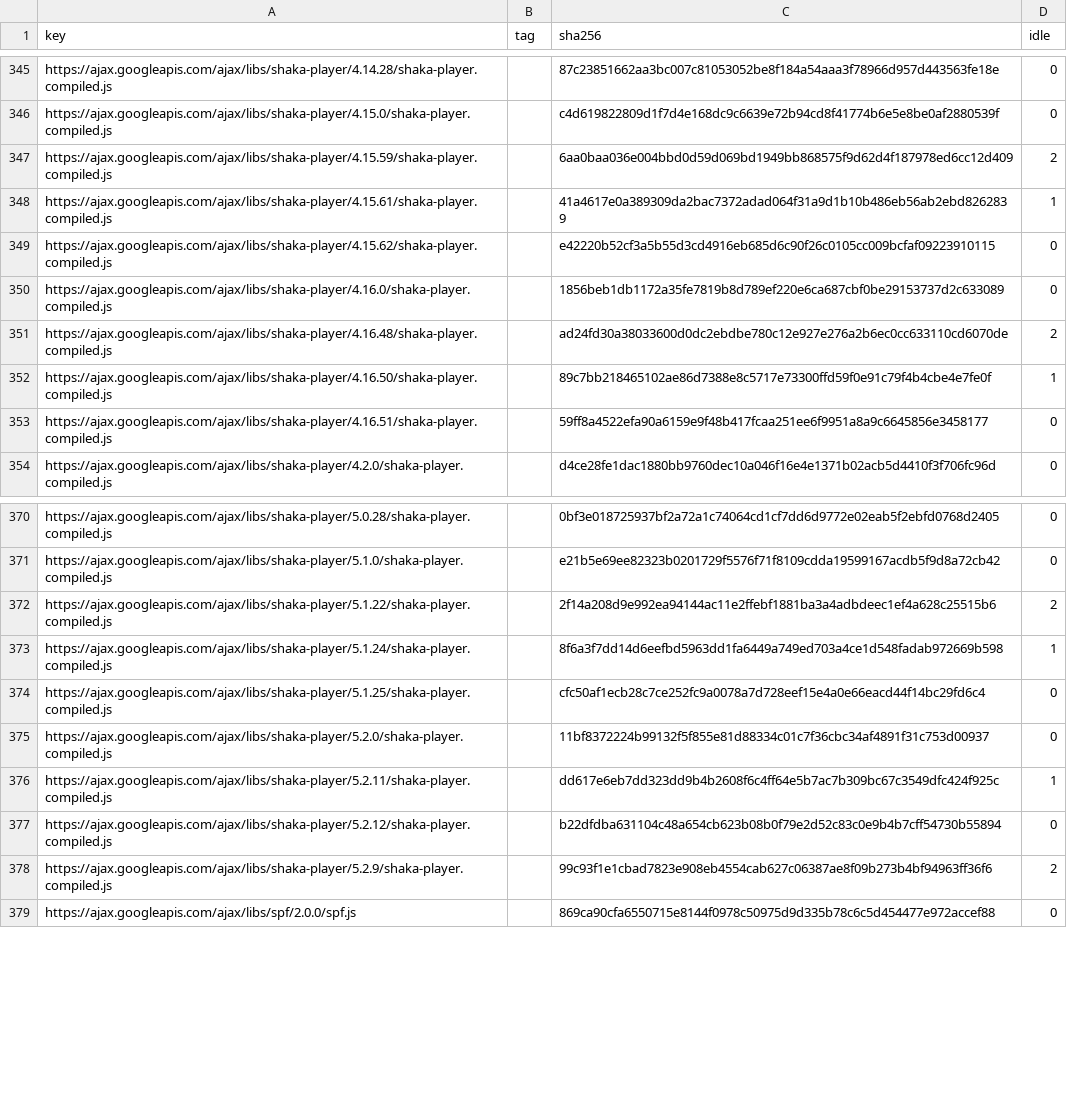
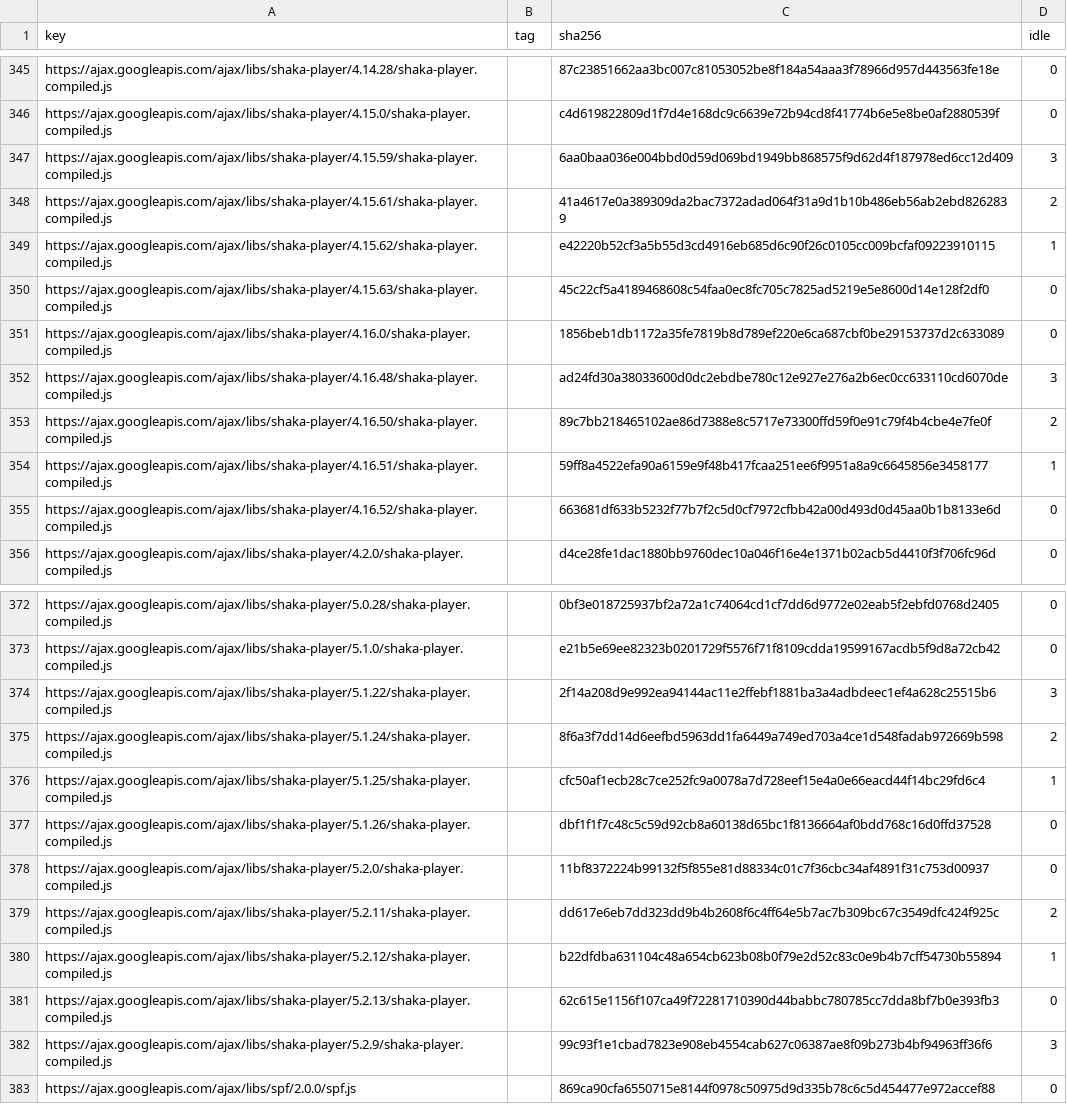
Before and after one commit to WICG/cross-origin-storage, a CSV file: public-hash-list/implementation/hash-cache/google-hosted-libraries.csv, drawn as a sheet; only a part is shown, gaps mark what is left out.

```diff
--- a/public-hash-list/implementation/hash-cache/google-hosted-libraries.csv
+++ b/public-hash-list/implementation/hash-cache/google-hosted-libraries.csv
@@ -346,9 +346,11 @@ https://ajax.googleapis.com/ajax/libs/shaka-player/4.14.28/shaka-player.compiled
 https://ajax.googleapis.com/ajax/libs/shaka-player/4.15.0/shaka-player.compiled.js,,c4d619822809d1f7d4e168dc9c6639e72b94cd8f41774b6e5e8be0af2880539f,0
-https://ajax.googleapis.com/ajax/libs/shaka-player/4.15.59/shaka-player.compiled.js,,6aa0baa036e004bbd0d59d069bd1949bb868575f9d62d4f187978ed6cc12d409,2
-https://ajax.googleapis.com/ajax/libs/shaka-player/4.15.61/shaka-player.compiled.js,,41a4617e0a389309da2bac7372adad064f31a9d1b10b486eb56ab2ebd8262839,1
-https://ajax.googleapis.com/ajax/libs/shaka-player/4.15.62/shaka-player.compiled.js,,e42220b52cf3a5b55d3cd4916eb685d6c90f26c0105cc009bcfaf09223910115,0
+https://ajax.googleapis.com/ajax/libs/shaka-player/4.15.59/shaka-player.compiled.js,,6aa0baa036e004bbd0d59d069bd1949bb868575f9d62d4f187978ed6cc12d409,3
+https://ajax.googleapis.com/ajax/libs/shaka-player/4.15.61/shaka-player.compiled.js,,41a4617e0a389309da2bac7372adad064f31a9d1b10b486eb56ab2ebd8262839,2
+https://ajax.googleapis.com/ajax/libs/shaka-player/4.15.62/shaka-player.compiled.js,,e42220b52cf3a5b55d3cd4916eb685d6c90f26c0105cc009bcfaf09223910115,1
+https://ajax.googleapis.com/ajax/libs/shaka-player/4.15.63/shaka-player.compiled.js,,45c22cf5a4189468608c54faa0ec8fc705c7825ad5219e5e8600d14e128f2df0,0
 https://ajax.googleapis.com/ajax/libs/shaka-player/4.16.0/shaka-player.compiled.js,,1856beb1db1172a35fe7819b8d789ef220e6ca687cbf0be29153737d2c633089,0
-https://ajax.googleapis.com/ajax/libs/shaka-player/4.16.48/shaka-player.compiled.js,,ad24fd30a38033600d0dc2ebdbe780c12e927e276a2b6ec0cc633110cd6070de,2
-https://ajax.googleapis.com/ajax/libs/shaka-player/4.16.50/shaka-player.compiled.js,,89c7bb218465102ae86d7388e8c5717e73300ffd59f0e91c79f4b4cbe4e7fe0f,1
-https://ajax.googleapis.com/ajax/libs/shaka-player/4.16.51/shaka-player.compiled.js,,59ff8a4522efa90a6159e9f48b417fcaa251ee6f9951a8a9c6645856e3458177,0
+https://ajax.googleapis.com/ajax/libs/shaka-player/4.16.48/shaka-player.compiled.js,,ad24fd30a38033600d0dc2ebdbe780c12e927e276a2b6ec0cc633110cd6070de,3
+https://ajax.googleapis.com/ajax/libs/shaka-player/4.16.50/shaka-player.compiled.js,,89c7bb218465102ae86d7388e8c5717e73300ffd59f0e91c79f4b4cbe4e7fe0f,2
+https://ajax.googleapis.com/ajax/libs/shaka-player/4.16.51/shaka-player.compiled.js,,59ff8a4522efa90a6159e9f48b417fcaa251ee6f9951a8a9c6645856e3458177,1
+https://ajax.googleapis.com/ajax/libs/shaka-player/4.16.52/shaka-player.compiled.js,,663681df633b5232f77b7f2c5d0cf7972cfbb42a00d493d0d45aa0b1b8133e6d,0
 https://ajax.googleapis.com/ajax/libs/shaka-player/4.2.0/shaka-player.compiled.js,,d4ce28fe1dac1880bb9760dec10a046f16e4e1371b02acb5d4410f3f706fc96d,0
@@ -371,9 +373,11 @@ https://ajax.googleapis.com/ajax/libs/shaka-player/5.0.28/shaka-player.compiled.
 https://ajax.googleapis.com/ajax/libs/shaka-player/5.1.0/shaka-player.compiled.js,,e21b5e69ee82323b0201729f5576f71f8109cdda19599167acdb5f9d8a72cb42,0
-https://ajax.googleapis.com/ajax/libs/shaka-player/5.1.22/shaka-player.compiled.js,,2f14a208d9e992ea94144ac11e2ffebf1881ba3a4adbdeec1ef4a628c25515b6,2
-https://ajax.googleapis.com/ajax/libs/shaka-player/5.1.24/shaka-player.compiled.js,,8f6a3f7dd14d6eefbd5963dd1fa6449a749ed703a4ce1d548fadab972669b598,1
-https://ajax.googleapis.com/ajax/libs/shaka-player/5.1.25/shaka-player.compiled.js,,cfc50af1ecb28c7ce252fc9a0078a7d728eef15e4a0e66eacd44f14bc29fd6c4,0
+https://ajax.googleapis.com/ajax/libs/shaka-player/5.1.22/shaka-player.compiled.js,,2f14a208d9e992ea94144ac11e2ffebf1881ba3a4adbdeec1ef4a628c25515b6,3
+https://ajax.googleapis.com/ajax/libs/shaka-player/5.1.24/shaka-player.compiled.js,,8f6a3f7dd14d6eefbd5963dd1fa6449a749ed703a4ce1d548fadab972669b598,2
+https://ajax.googleapis.com/ajax/libs/shaka-player/5.1.25/shaka-player.compiled.js,,cfc50af1ecb28c7ce252fc9a0078a7d728eef15e4a0e66eacd44f14bc29fd6c4,1
+https://ajax.googleapis.com/ajax/libs/shaka-player/5.1.26/shaka-player.compiled.js,,dbf1f1f7c48c5c59d92cb8a60138d65bc1f8136664af0bdd768c16d0ffd37528,0
 https://ajax.googleapis.com/ajax/libs/shaka-player/5.2.0/shaka-player.compiled.js,,11bf8372224b99132f5f855e81d88334c01c7f36cbc34af4891f31c753d00937,0
-https://ajax.googleapis.com/ajax/libs/shaka-player/5.2.11/shaka-player.compiled.js,,dd617e6eb7dd323dd9b4b2608f6c4ff64e5b7ac7b309bc67c3549dfc424f925c,1
-https://ajax.googleapis.com/ajax/libs/shaka-player/5.2.12/shaka-player.compiled.js,,b22dfdba631104c48a654cb623b08b0f79e2d52c83c0e9b4b7cff54730b55894,0
-https://ajax.googleapis.com/ajax/libs/shaka-player/5.2.9/shaka-player.compiled.js,,99c93f1e1cbad7823e908eb4554cab627c06387ae8f09b273b4bf94963ff36f6,2
+https://ajax.googleapis.com/ajax/libs/shaka-player/5.2.11/shaka-player.compiled.js,,dd617e6eb7dd323dd9b4b2608f6c4ff64e5b7ac7b309bc67c3549dfc424f925c,2
+https://ajax.googleapis.com/ajax/libs/shaka-player/5.2.12/shaka-player.compiled.js,,b22dfdba631104c48a654cb623b08b0f79e2d52c83c0e9b4b7cff54730b55894,1
+https://ajax.googleapis.com/ajax/libs/shaka-player/5.2.13/shaka-player.compiled.js,,62c615e1156f107ca49f72281710390d44babbc780785cc7dda8bf7b0e393fb3,0
+https://ajax.googleapis.com/ajax/libs/shaka-player/5.2.9/shaka-player.compiled.js,,99c93f1e1cbad7823e908eb4554cab627c06387ae8f09b273b4bf94963ff36f6,3
 https://ajax.googleapis.com/ajax/libs/spf/2.0.0/spf.js,,869ca90cfa6550715e8144f0978c50975d9d335b78c6c5d454477e972accef88,0
```
Also changed, not shown: public-hash-list/implementation/hash-cache/cdnjs.csv, public-hash-list/implementation/hash-cache/chromium-pervasive.csv, 18 other files.
